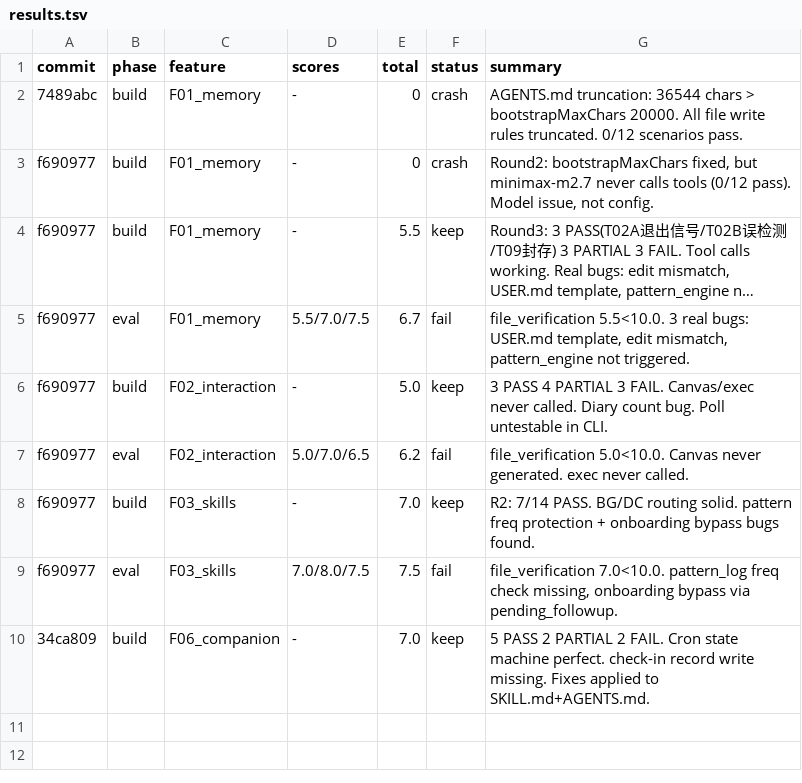
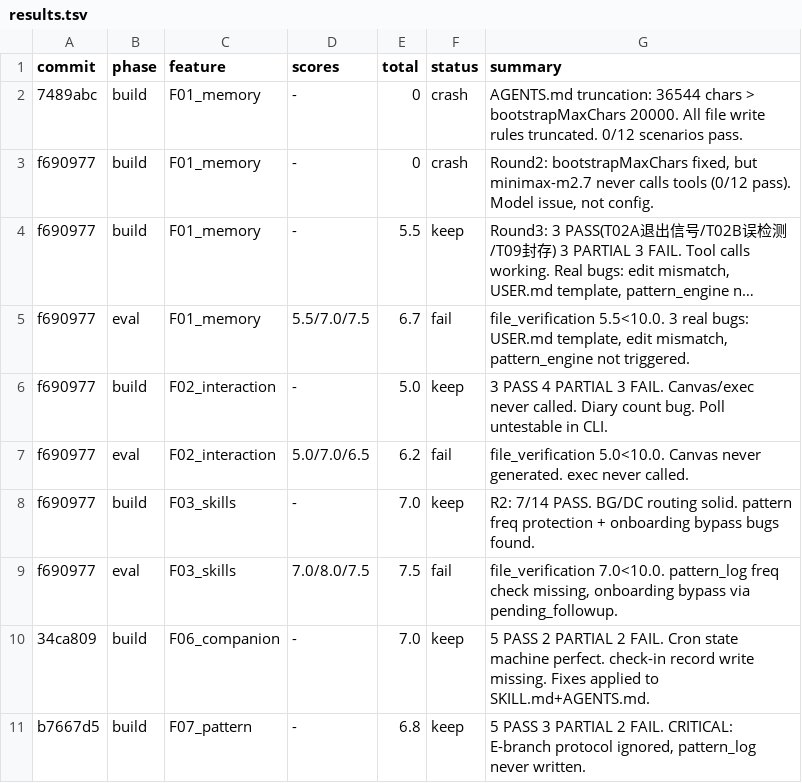
Before and after one commit to yuyuxinli/moodcoco, a TSV file: .evolve/results.tsv, drawn as a sheet; long unchanged cells end in …; the diff names each change by its address in the sheet, - before the commit and + after, or states it on an @@ line.

```diff
--- a/.evolve/results.tsv
+++ b/.evolve/results.tsv
+row 11: b7667d5 | build | F07_pattern | - | 6.8 | keep | 5 PASS 3 PARTIAL 2 FAIL. CRITICAL: E-branch protocol ignored, pattern_log never written.
```
Also changed, not shown: 1 other file.
